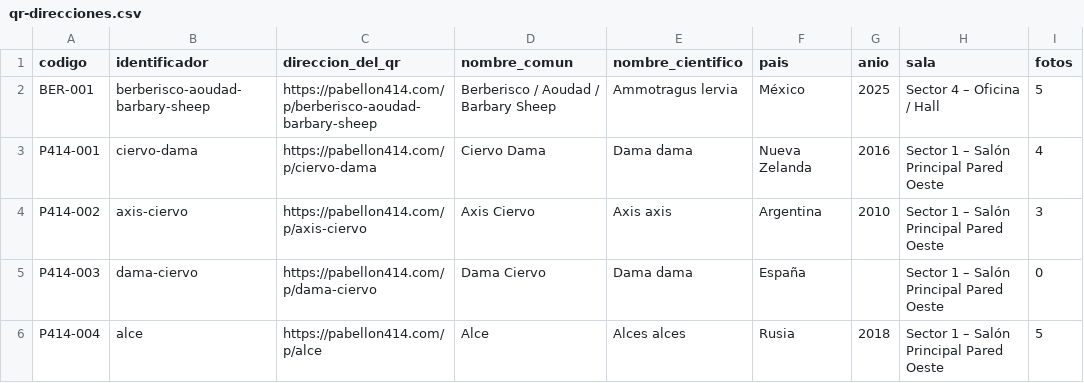
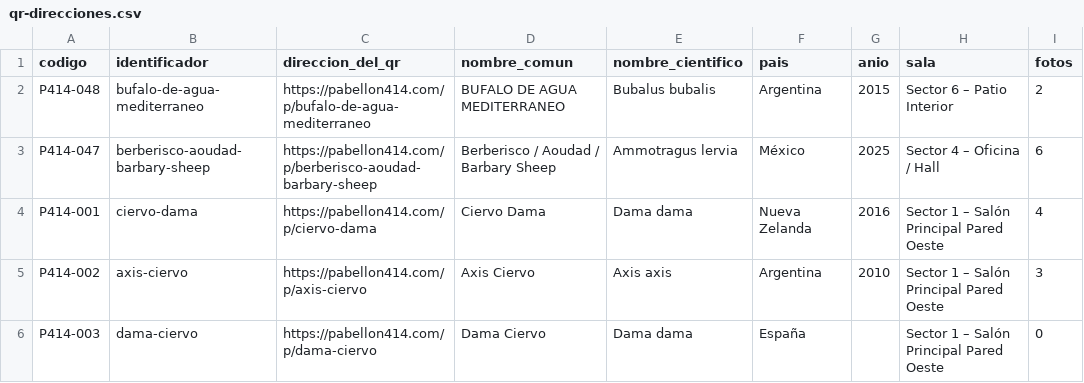
Before and after one commit to corbinkuf123/401, a CSV file: qr-direcciones.csv, drawn as a sheet; only a part is shown; the shorter side is filled out with more unchanged rows; the diff covers the shown part only.

```diff
--- a/qr-direcciones.csv
+++ b/qr-direcciones.csv
@@ -1,3 +1,4 @@
 codigo;identificador;direccion_del_qr;nombre_comun;nombre_cientifico;pais;anio;sala;fotos
-BER-001;berberisco-aoudad-barbary-sheep;https://pabellon414.com/p/berberisco-aoudad-barbary-sheep;Berberisco / Aoudad / Barbary Sheep;Ammotragus lervia;México;2025;Sector 4 – Oficina / Hall;5
+P414-048;bufalo-de-agua-mediterraneo;https://pabellon414.com/p/bufalo-de-agua-mediterraneo;BUFALO DE AGUA MEDITERRANEO;Bubalus bubalis;Argentina;2015;Sector 6 – Patio Interior;2
+P414-047;berberisco-aoudad-barbary-sheep;https://pabellon414.com/p/berberisco-aoudad-barbary-sheep;Berberisco / Aoudad / Barbary Sheep;Ammotragus lervia;México;2025;Sector 4 – Oficina / Hall;6
 P414-001;ciervo-dama;https://pabellon414.com/p/ciervo-dama;Ciervo Dama;Dama dama;Nueva Zelanda;2016;Sector 1 – Salón Principal Pared Oeste;4
```
Also changed, not shown: 14 edited cells elsewhere in this file, 1 other file.
